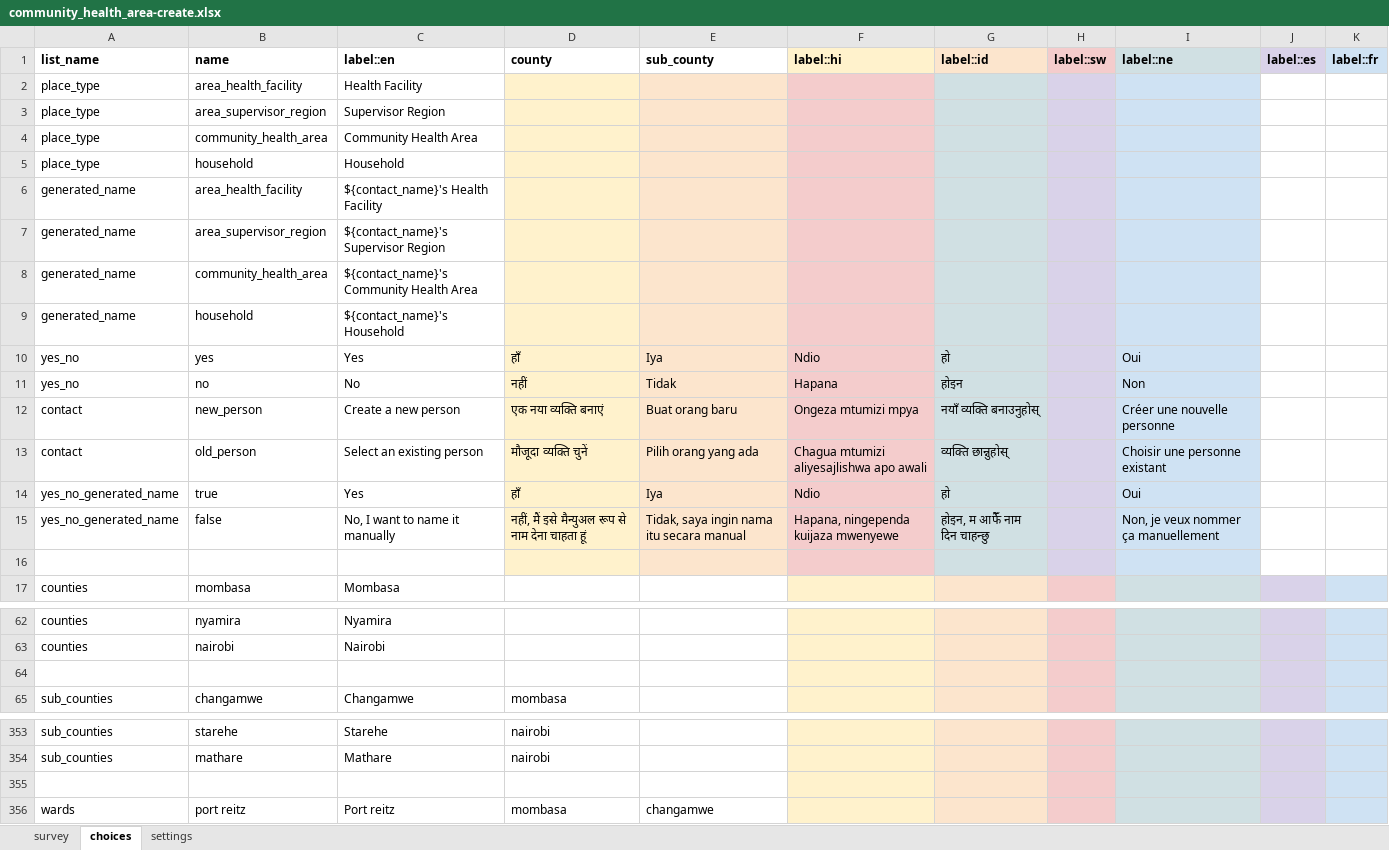
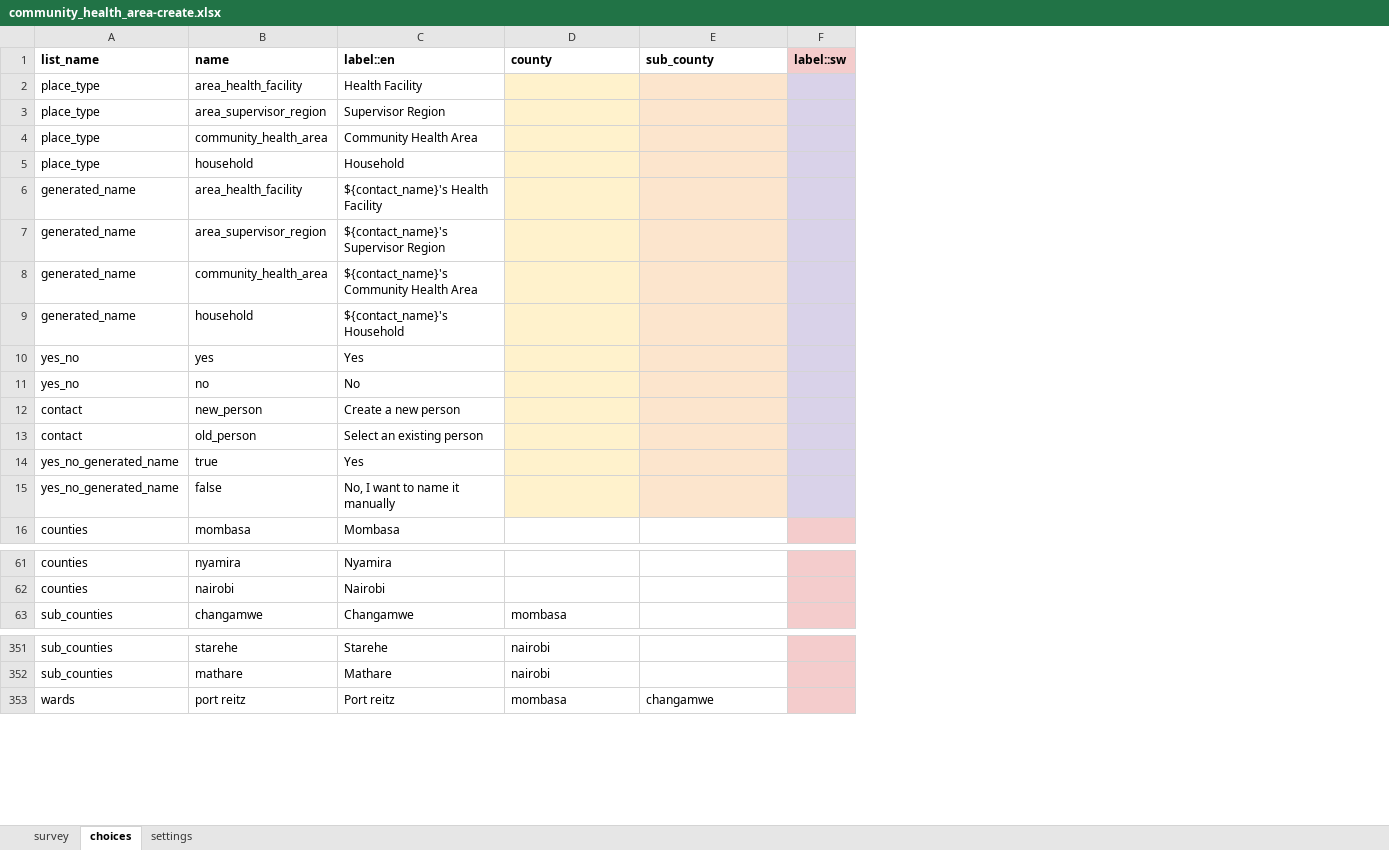
Before and after one commit to medic/cht-accelerator, an Excel workbook: POSHIT/Example CHT application/malaria-usecase-cht/forms/contact/community_health_area-create.xlsx, sheet choices, drawn as a sheet; only a part is shown, gaps mark what is left out; values as stored, in another font and other column widths than the file's, no borders; the diff names each change by its address in the sheet, - before the commit and + after, or states it on an @@ line.

```diff
--- a/POSHIT/Example CHT application/malaria-usecase-cht/forms/contact/community_health_area-create.xlsx (sheet choices)
+++ b/POSHIT/Example CHT application/malaria-usecase-cht/forms/contact/community_health_area-create.xlsx (sheet choices)
-column F (label::hi), rows 10-15: Ndio | Hapana | Ongeza mtumizi mpya | Chagua mtumizi aliyesajlishwa apo awali | Ndio | Hapana, ningependa kuijaza mwenyewe
-column G (label::id), rows 10-15: हो | होइन | नयाँ व्यक्ति बनाउनुहोस् | व्यक्ति छान्नुहोस् | हो | होइन, म आफैँ नाम दिन चाहन्छु
-column I (label::ne), rows 10-15: Oui | Non | Créer une nouvelle personne | Choisir une personne existant | Oui | Non, je veux nommer ça manuellement
-column J (label::es), empty
-column K (label::fr), empty
-D10 (county): हाँ
+D10 (county): (empty)
-E10 (sub_county): Iya
+E10 (sub_county): (empty)
-D11 (county): नहीं
+D11 (county): (empty)
-E11 (sub_county): Tidak
+E11 (sub_county): (empty)
-D12 (county): एक नया व्यक्ति बनाएं
+D12 (county): (empty)
-E12 (sub_county): Buat orang baru
+E12 (sub_county): (empty)
-D13 (county): मौजूदा व्यक्ति चुनें
+D13 (county): (empty)
-E13 (sub_county): Pilih orang yang ada
+E13 (sub_county): (empty)
-D14 (county): हाँ
+D14 (county): (empty)
-E14 (sub_county): Iya
+E14 (sub_county): (empty)
-D15 (county): नहीं, मैं इसे मैन्युअल रूप से नाम देना चाहता हूं
+D15 (county): (empty)
-E15 (sub_county): Tidak, saya ingin nama itu secara manual
+E15 (sub_county): (empty)
-row 16: (empty)
-row 64: (empty)
-row 355: (empty)
```
Also changed, not shown: sheet survey, sheet settings, POSHIT/Example CHT application/malaria-usecase-cht/forms/contact/community_health_area-edit.xlsx, POSHIT/Example CHT application/malaria-usecase-cht/forms/contact/community_health_volunteer-create.xlsx, 8 other files.
